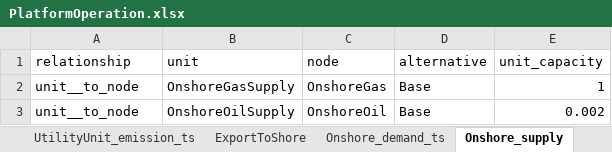
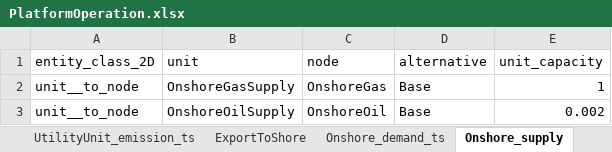
Before and after one commit to nnhjy/OffPlatfEner, an Excel workbook: InputData/PlatformOperation.xlsx, sheet Onshore_supply, drawn as a sheet; values as stored, in another font and other column widths than the file's, no borders; the diff names each change by its address in the sheet, - before the commit and + after, or states it on an @@ line.

```diff
--- a/InputData/PlatformOperation.xlsx (sheet Onshore_supply)
+++ b/InputData/PlatformOperation.xlsx (sheet Onshore_supply)
-A1: relationship
+A1: entity_class_2D
```
Also changed, not shown: sheet ProductionUnit_well_stream_ts, sheet Onshore_supply_ts, sheet LivingQuarter_ts, sheet Onshore_demand_ts, sheet UtilityUnit_flaring, sheet LivingQuarter, 7 more sheets, InputData/ModelConfig.xlsx, 7 other files.
